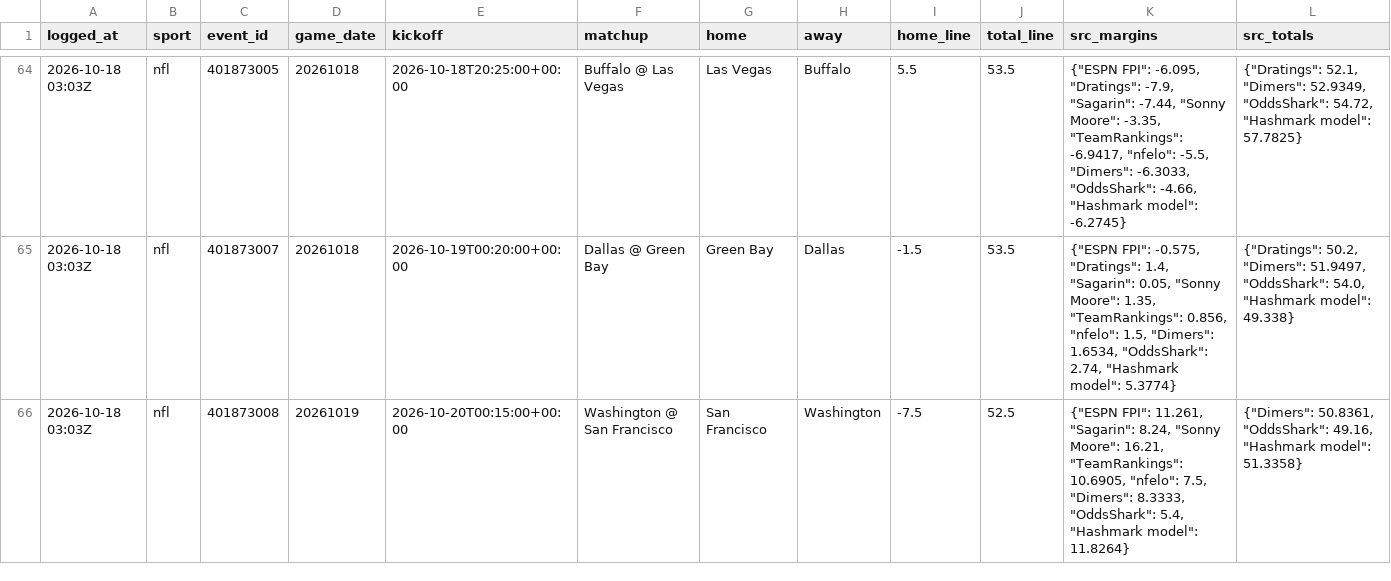
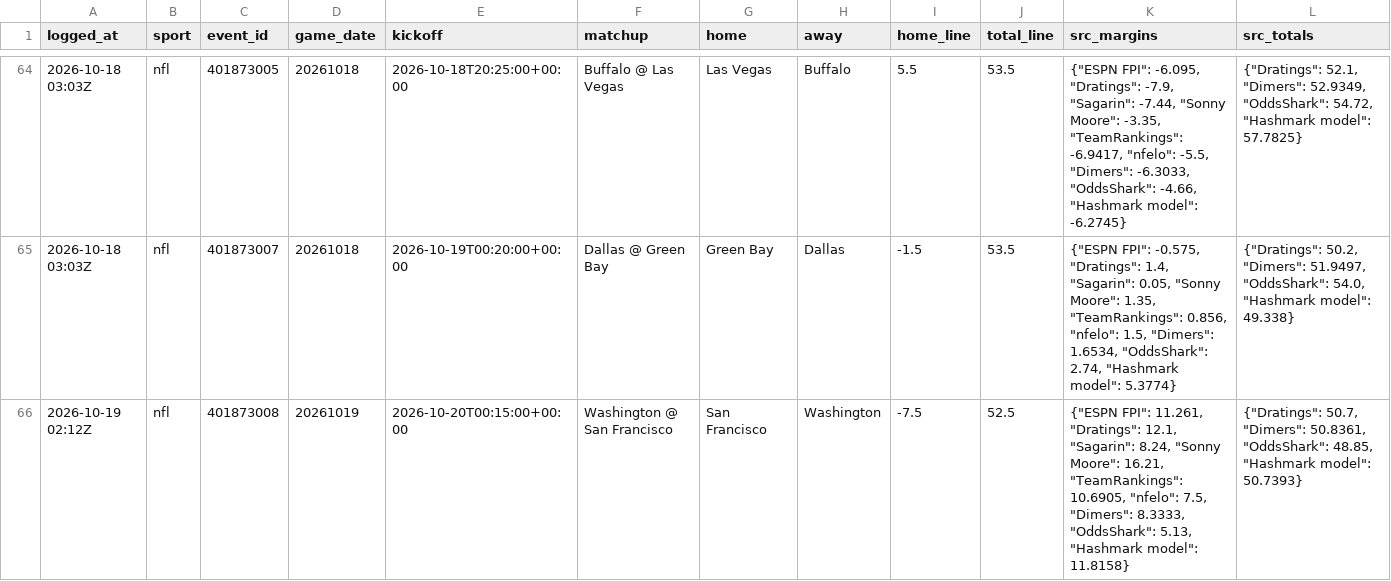
Before and after one commit to benoswald2026-dotcom/ADA, a CSV file: data/consensus_predictions.csv, drawn as a sheet; only a part is shown, gaps mark what is left out.

```diff
--- a/data/consensus_predictions.csv
+++ b/data/consensus_predictions.csv
@@ -65,2 +65,2 @@ logged_at,sport,event_id,game_date,kickoff,matchup,home,away,home_line,total_lin
 2026-10-18 03:03Z,nfl,401873007,20261018,2026-10-19T00:20:00+00:00,Dallas @ Green Bay,Green Bay,Dallas,-1.5,53.5,"{""ESPN FPI"": -0.575, ""Dratings"": 1.4, ""Sagarin"": 0.05, ""Sonny Moore"": 1.35, ""TeamRankings"": 0.856, ""nfelo"": 1.5, ""Dimers"": 1.6534, ""OddsShark"": 2.74, ""Hashmark model"": 5.3774}","{""Dratings"": 50.2, ""Dimers"": 51.9497, ""OddsShark"": 54.0, ""Hashmark model"": 49.338}"
-2026-10-18 03:03Z,nfl,401873008,20261019,2026-10-20T00:15:00+00:00,Washington @ San Francisco,San Francisco,Washington,-7.5,52.5,"{""ESPN FPI"": 11.261, ""Sagarin"": 8.24, ""Sonny Moore"": 16.21, ""TeamRankings"": 10.6905, ""nfelo"": 7.5, ""Dimers"": 8.3333, ""OddsShark"": 5.4, ""Hashmark model"": 11.8264}","{""Dimers"": 50.8361, ""OddsShark"": 49.16, ""Hashmark model"": 51.3358}"
+2026-10-19 02:12Z,nfl,401873008,20261019,2026-10-20T00:15:00+00:00,Washington @ San Francisco,San Francisco,Washington,-7.5,52.5,"{""ESPN FPI"": 11.261, ""Dratings"": 12.1, ""Sagarin"": 8.24, ""Sonny Moore"": 16.21, ""TeamRankings"": 10.6905, ""nfelo"": 7.5, ""Dimers"": 8.3333, ""OddsShark"": 5.13, ""Hashmark model"": 11.8158}","{""Dratings"": 50.7, ""Dimers"": 50.8361, ""OddsShark"": 48.85, ""Hashmark model"": 50.7393}"
```
Also changed, not shown: data/props_log.csv, 2 other files.
